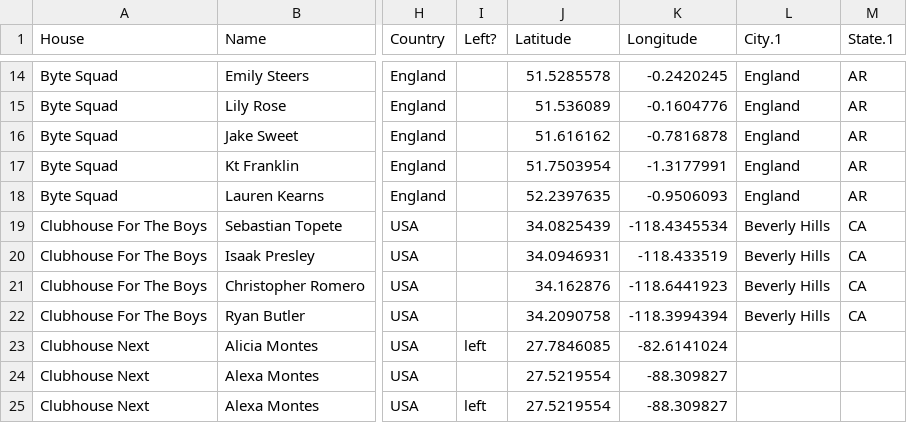
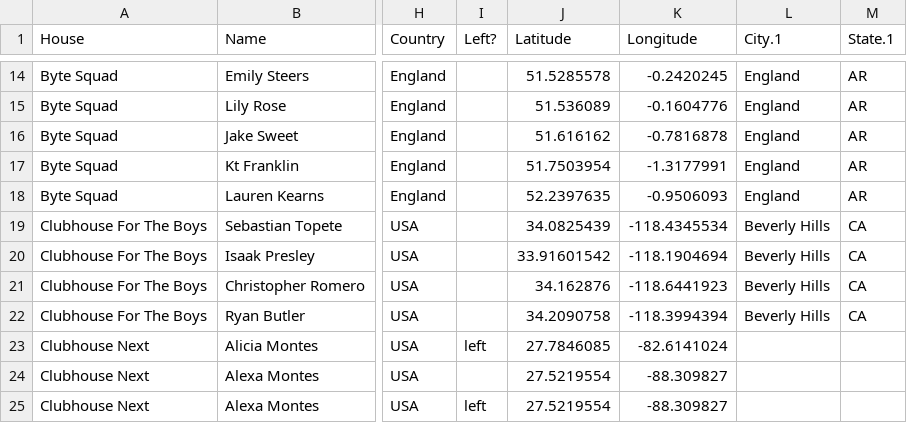
Before and after one commit to vastava/tiktok-mansions-map, a CSV file: members_geo_final_v2.csv, drawn as a sheet; only a part is shown, gaps mark what is left out; the diff names each change by its address in the sheet, - before the commit and + after, or states it on an @@ line.

Commit message:
data update

```diff
--- a/members_geo_final_v2.csv
+++ b/members_geo_final_v2.csv
-J20 (Latitude): 34.0946931
+J20 (Latitude): 33.91601542
-K20 (Longitude): -118.433519
+K20 (Longitude): -118.1904694
```
